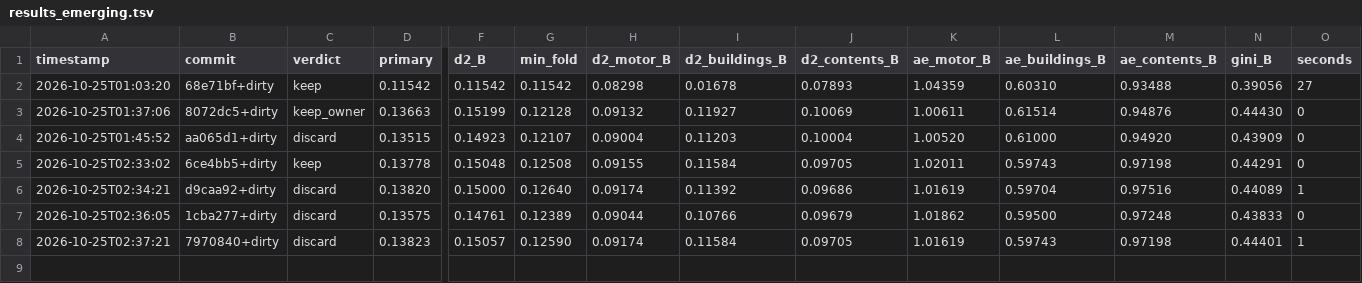
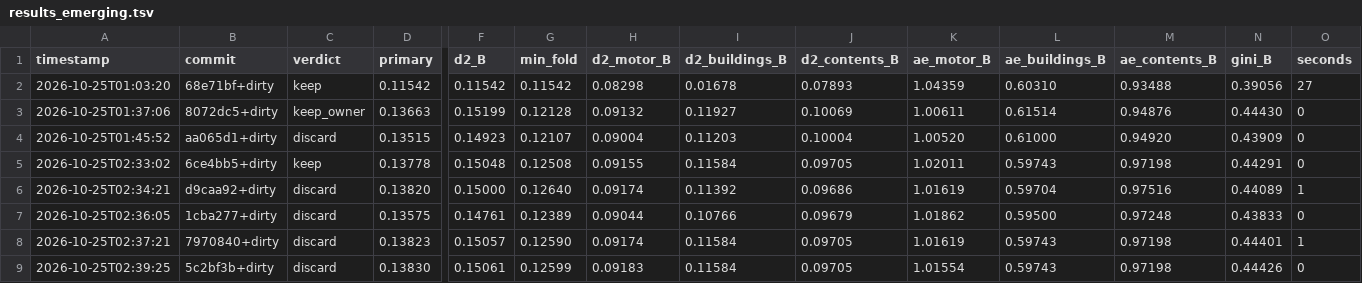
Before and after one commit to farmcoding/iaa-hackathon-2026, a TSV file: results_emerging.tsv, drawn as a sheet; only a part is shown, gaps mark what is left out; rows hold the shown columns only; the diff names each change by its address in the sheet, - before the commit and + after, or states it on an @@ line.

Commit message:
loop log: iteration 5 discard

```diff
--- a/results_emerging.tsv
+++ b/results_emerging.tsv
+row 9: 2026-10-25T02:39:25 | 5c2bf3b+dirty | discard | 0.13830 | 0.15061 | 0.12599 | 0.09183 | 0.11584 | 0.09705 | 1.01554 | 0.59743 | 0.97198 | 0.44426 | 0
```
Also changed, not shown: 2 other files.
